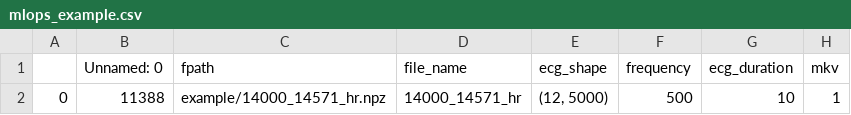
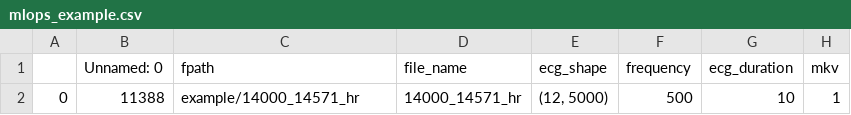
Before and after one commit to mindiiarova-rv/MLOps_mipt, a CSV file: example/mlops_example.csv, drawn as a sheet; only a part is shown; the diff names each change by its address in the sheet, - before the commit and + after, or states it on an @@ line.

Commit message:
fix

```diff
--- a/example/mlops_example.csv
+++ b/example/mlops_example.csv
-C2 (fpath): example/14000_14571_hr.npz
+C2 (fpath): example/14000_14571_hr
```
